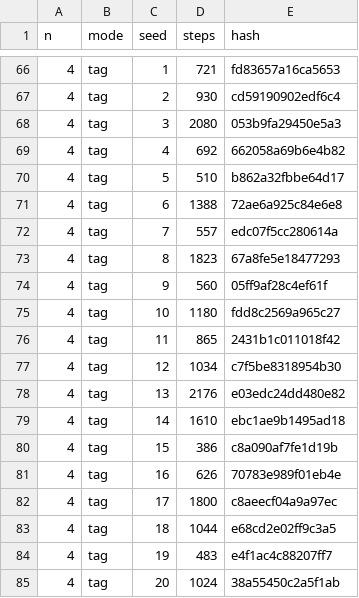
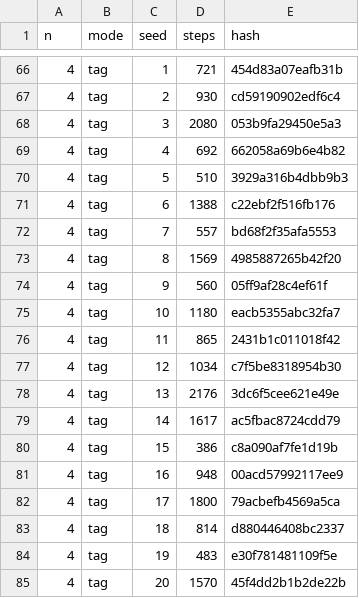
Before and after one commit to DuelingDomain/yugioh-bot, a TSV file: packages/duel-server/scripts/native/golden.tsv, drawn as a sheet; only a part is shown, gaps mark what is left out; the diff covers the shown part only.

```diff
--- a/packages/duel-server/scripts/native/golden.tsv
+++ b/packages/duel-server/scripts/native/golden.tsv
@@ -66,2 +66,2 @@ n	mode	seed	steps	hash
-4	tag	1	721	fd83657a16ca5653
+4	tag	1	721	454d83a07eafb31b
 4	tag	2	930	cd59190902edf6c4
@@ -69,17 +69,17 @@ n	mode	seed	steps	hash
 4	tag	4	692	662058a69b6e4b82
-4	tag	5	510	b862a32fbbe64d17
-4	tag	6	1388	72ae6a925c84e6e8
-4	tag	7	557	edc07f5cc280614a
-4	tag	8	1823	67a8fe5e18477293
+4	tag	5	510	3929a316b4dbb9b3
+4	tag	6	1388	c22ebf2f516fb176
+4	tag	7	557	bd68f2f35afa5553
+4	tag	8	1569	4985887265b42f20
 4	tag	9	560	05ff9af28c4ef61f
-4	tag	10	1180	fdd8c2569a965c27
+4	tag	10	1180	eacb5355abc32fa7
 4	tag	11	865	2431b1c011018f42
 4	tag	12	1034	c7f5be8318954b30
-4	tag	13	2176	e03edc24dd480e82
-4	tag	14	1610	ebc1ae9b1495ad18
+4	tag	13	2176	3dc6f5cee621e49e
+4	tag	14	1617	ac5fbac8724cdd79
 4	tag	15	386	c8a090af7fe1d19b
-4	tag	16	626	70783e989f01eb4e
-4	tag	17	1800	c8aeecf04a9a97ec
-4	tag	18	1044	e68cd2e02ff9c3a5
-4	tag	19	483	e4f1ac4c88207ff7
-4	tag	20	1024	38a55450c2a5f1ab
+4	tag	16	948	00acd57992117ee9
+4	tag	17	1800	79acbefb4569a5ca
+4	tag	18	814	d880446408bc2337
+4	tag	19	483	e30f781481109f5e
+4	tag	20	1570	45f4dd2b1b2de22b
```
Also changed, not shown: 39 edited cells elsewhere in this file, 2 other files.
